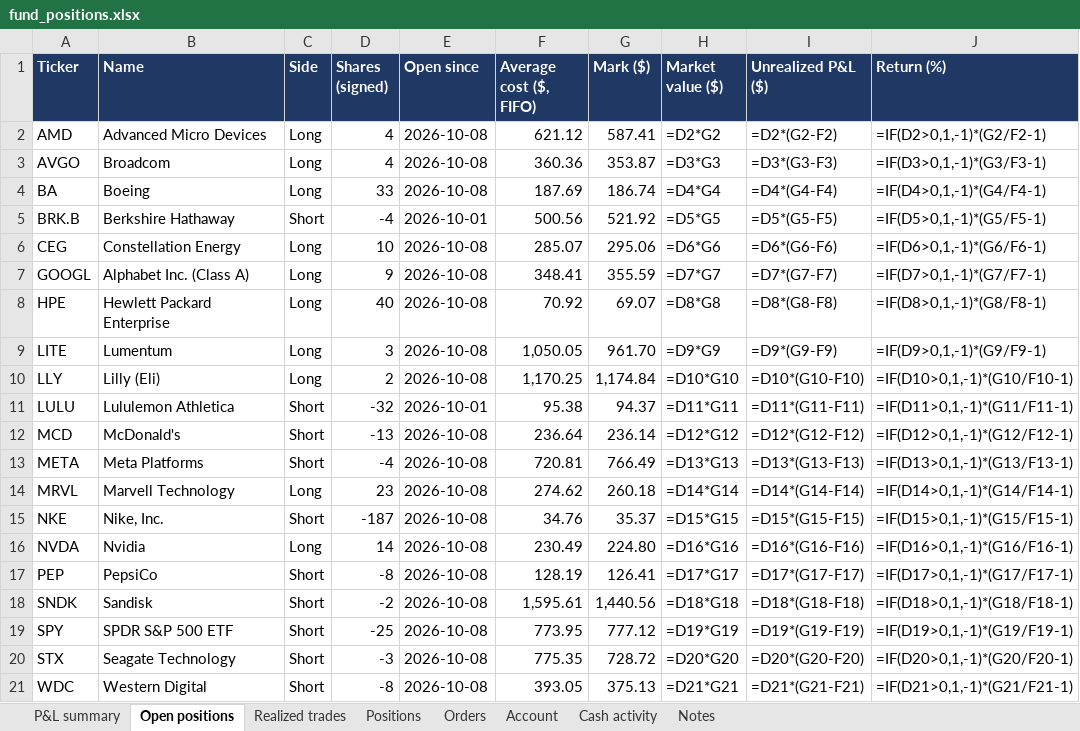
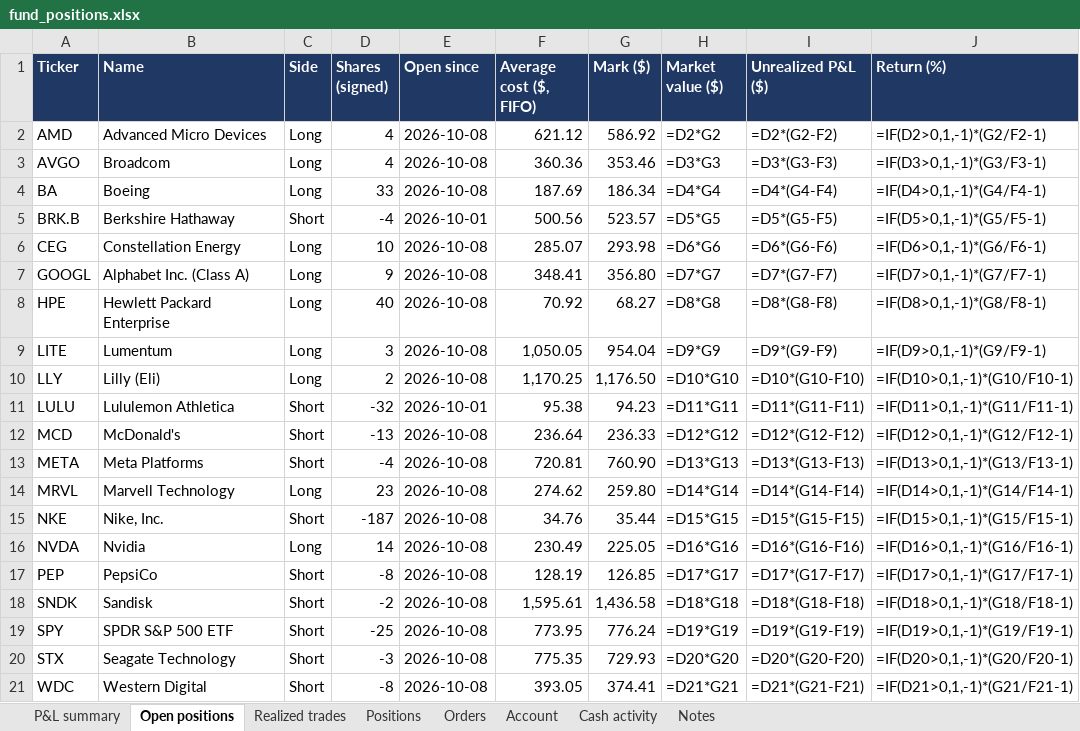
Before and after one commit to andreaskoul/test_trading_agent, an Excel workbook: fund_state/live/ledger/fund_positions.xlsx, sheet Open positions, drawn as a sheet; values as stored, in another font and other column widths than the file's, no borders; formulas without a stored value are shown as written; the diff names each change by its address in the sheet, - before the commit and + after, or states it on an @@ line.

```diff
--- a/fund_state/live/ledger/fund_positions.xlsx (sheet Open positions)
+++ b/fund_state/live/ledger/fund_positions.xlsx (sheet Open positions)
-G2 (Mark ($)): 587.41
+G2 (Mark ($)): 586.92
-G3 (Mark ($)): 353.87
+G3 (Mark ($)): 353.46
-G4 (Mark ($)): 186.74
+G4 (Mark ($)): 186.34
-G5 (Mark ($)): 521.92
+G5 (Mark ($)): 523.57
-G6 (Mark ($)): 295.06
+G6 (Mark ($)): 293.98
-G7 (Mark ($)): 355.59
+G7 (Mark ($)): 356.80
-G8 (Mark ($)): 69.07
+G8 (Mark ($)): 68.27
-G9 (Mark ($)): 961.70
+G9 (Mark ($)): 954.04
-G10 (Mark ($)): 1,174.84
+G10 (Mark ($)): 1,176.50
-G11 (Mark ($)): 94.37
+G11 (Mark ($)): 94.23
-G12 (Mark ($)): 236.14
+G12 (Mark ($)): 236.33
-G13 (Mark ($)): 766.49
+G13 (Mark ($)): 760.90
-G14 (Mark ($)): 260.18
+G14 (Mark ($)): 259.80
-G15 (Mark ($)): 35.37
+G15 (Mark ($)): 35.44
-G16 (Mark ($)): 224.80
+G16 (Mark ($)): 225.05
-G17 (Mark ($)): 126.41
+G17 (Mark ($)): 126.85
-G18 (Mark ($)): 1,440.56
+G18 (Mark ($)): 1,436.58
-G19 (Mark ($)): 777.12
+G19 (Mark ($)): 776.24
-G20 (Mark ($)): 728.72
+G20 (Mark ($)): 729.93
-G21 (Mark ($)): 375.13
+G21 (Mark ($)): 374.41
```
Also changed, not shown: sheet Positions, sheet P&L summary, 1 other file.
